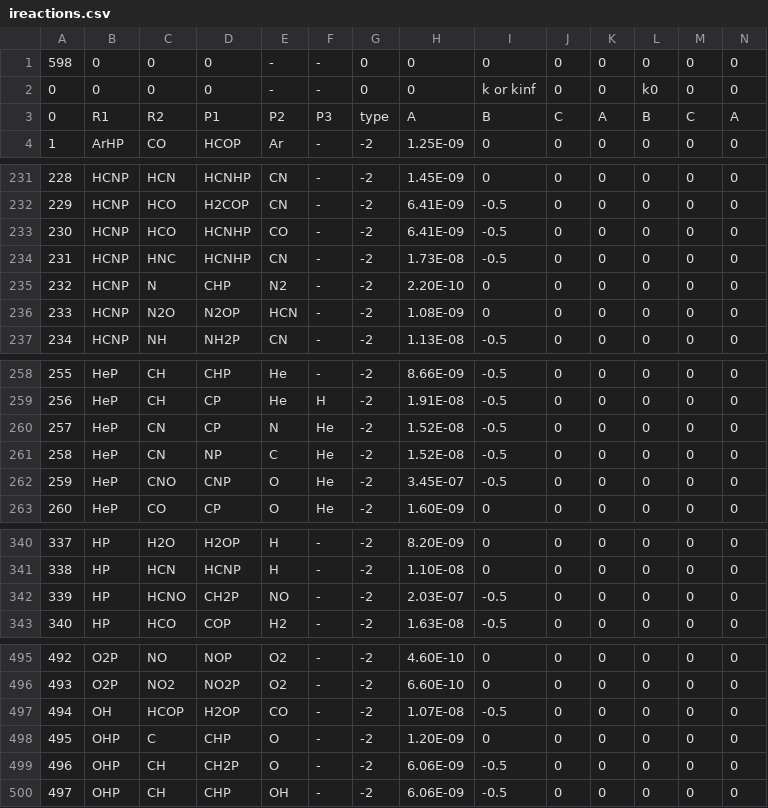
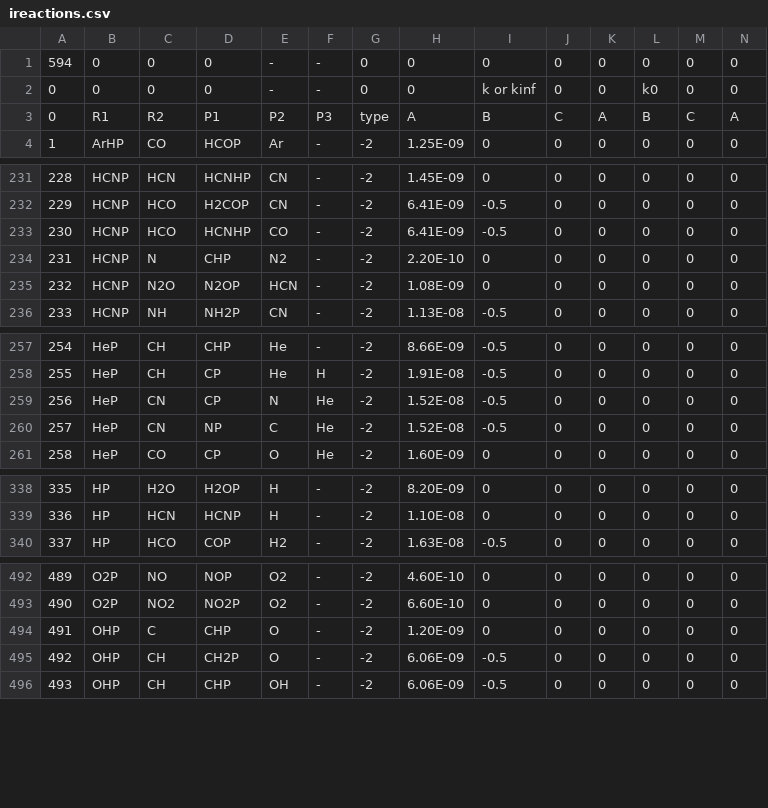
Before and after one commit to danielloyw/saguaro-photochem, a CSV file: data/reactions/ireactions.csv, drawn as a sheet; only a part is shown, gaps mark what is left out; rows hold the shown columns only; the diff names each change by its address in the sheet, - before the commit and + after, or states it on an @@ line.

```diff
--- a/data/reactions/ireactions.csv
+++ b/data/reactions/ireactions.csv
@@ column A renumbered from row 1 down @@
-row 234: 231 | HCNP | HNC | HCNHP | CN | - | -2 | 1.73E-08 | -0.5 | 0 | 0 | 0 | 0 | 0
-row 262: 259 | HeP | CNO | CNP | O | He | -2 | 3.45E-07 | -0.5 | 0 | 0 | 0 | 0 | 0
-row 342: 339 | HP | HCNO | CH2P | NO | - | -2 | 2.03E-07 | -0.5 | 0 | 0 | 0 | 0 | 0
-row 497: 494 | OH | HCOP | H2OP | CO | - | -2 | 1.07E-08 | -0.5 | 0 | 0 | 0 | 0 | 0
```
Also changed, not shown: data/reactions/nreactions.csv, 2 other files.
